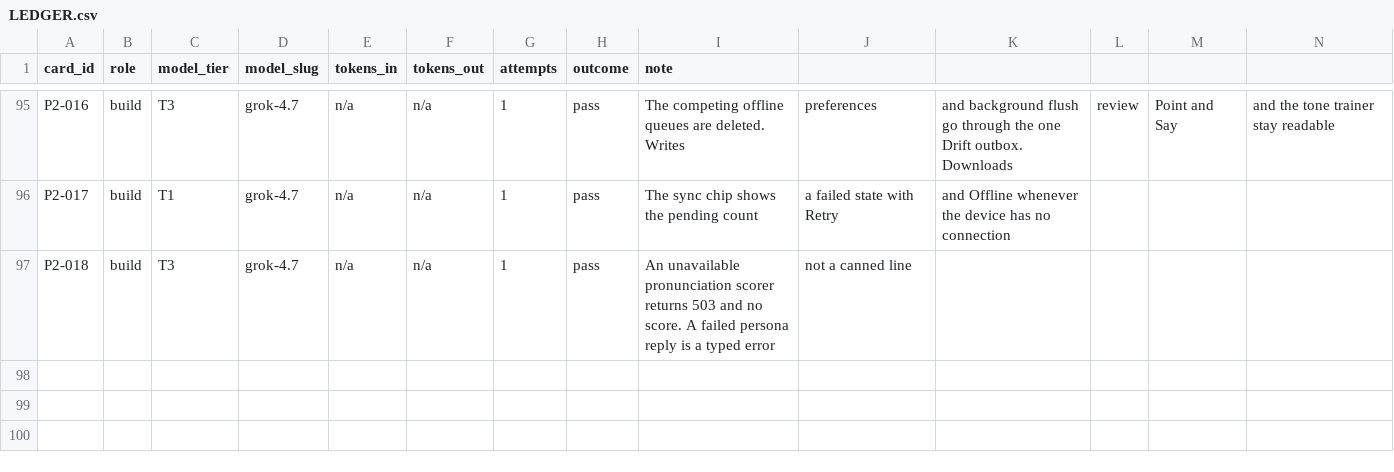
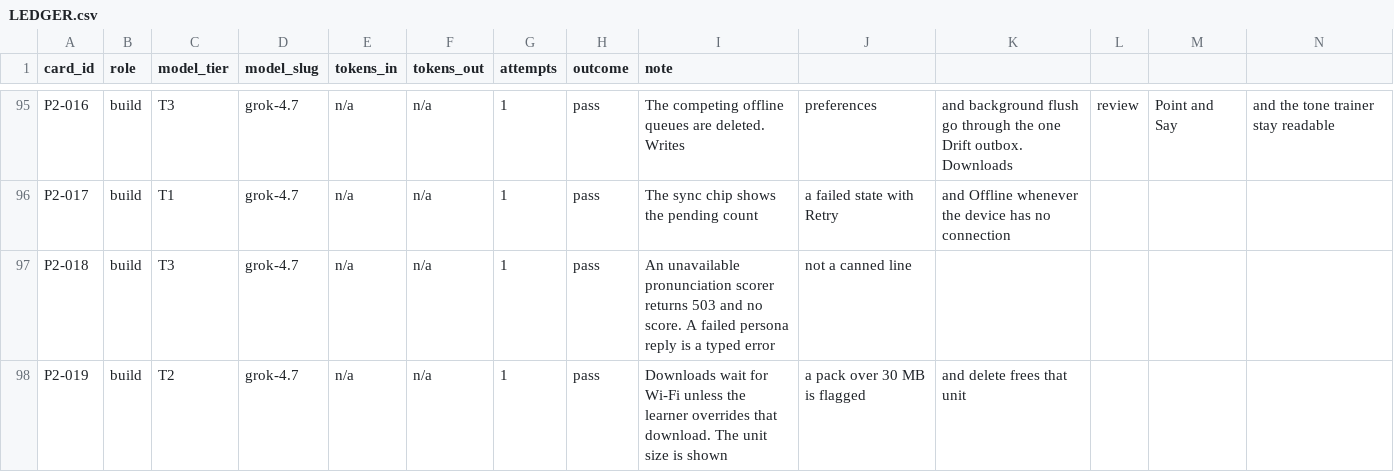
Before and after one commit to michaelTheKing0616/lingafriq-mobile-app-clone, a CSV file: docs/build/LEDGER.csv, drawn as a sheet; only a part is shown, gaps mark what is left out; the diff names each change by its address in the sheet, - before the commit and + after, or states it on an @@ line.

```diff
--- a/docs/build/LEDGER.csv
+++ b/docs/build/LEDGER.csv
+row 98: P2-019 | build | T2 | grok-4.7 | n/a | n/a | 1 | pass | Downloads wait for Wi-Fi unless the learner overrides that download. The unit size is shown | a pack over 30 MB is flagged | and delete frees that unit
```
Also changed, not shown: docs/plan/CARD_STATUS.tsv, 11 other files.
